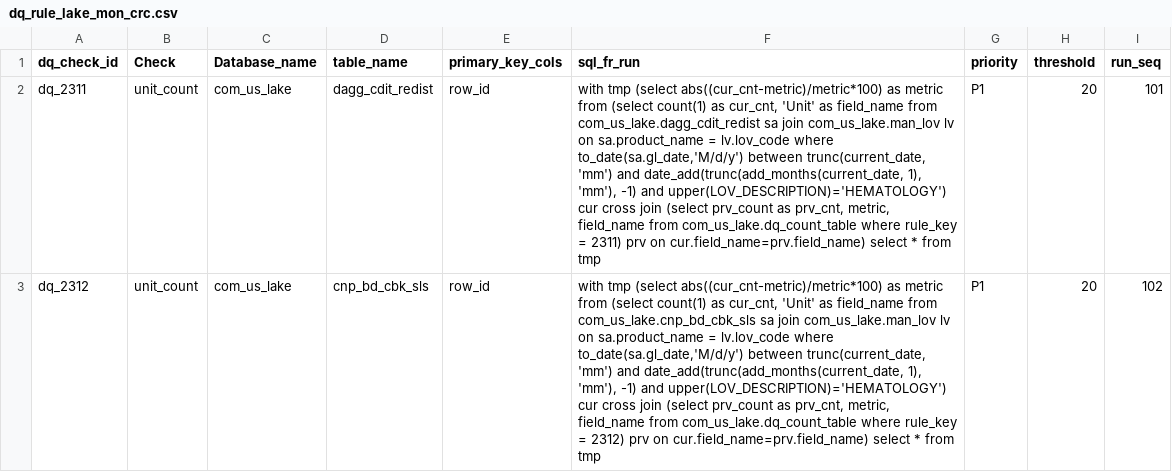
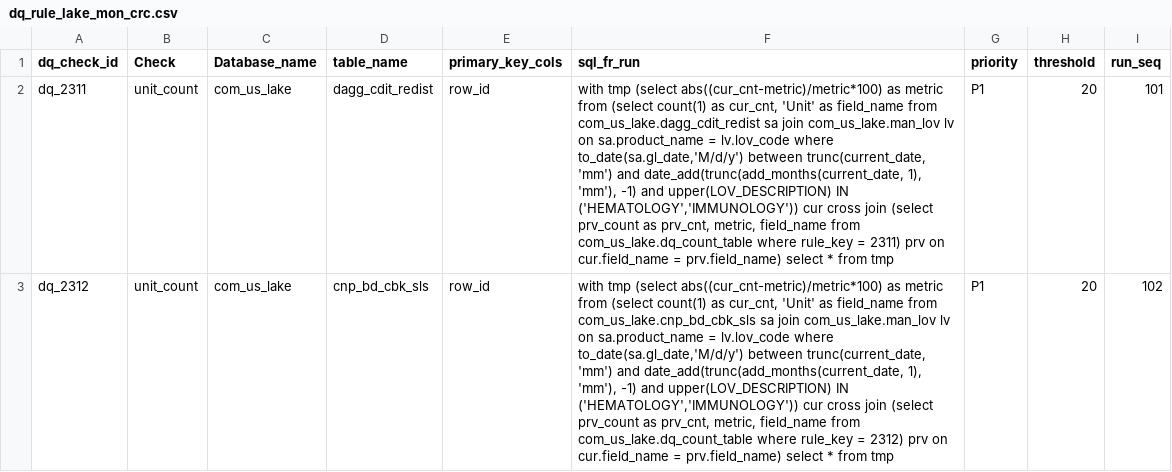
Before and after one commit to takeda-masud/dq-checks, a CSV file: dq_rule_lake_mon_crc.csv, drawn as a sheet; only a part is shown; the diff covers the shown part only; the diff names each change by its address in the sheet, - before the commit and + after, or states it on an @@ line.

```diff
--- a/dq_rule_lake_mon_crc.csv
+++ b/dq_rule_lake_mon_crc.csv
-F2 (sql_fr_run): …-1) and upper(LOV_DESCRIPTION)='HEMATOLOGY') cur cross join (select prv_count as prv_cnt, metric, field_name from com_us_lake.dq_count_table where rule_key = 2311) prv on cur.field_name=prv.field_name) select *…
+F2 (sql_fr_run): …-1) and upper(LOV_DESCRIPTION) IN ('HEMATOLOGY','IMMUNOLOGY')) cur cross join (select prv_count as prv_cnt, metric, field_name from com_us_lake.dq_count_table where rule_key = 2311) prv on cur.field_name = prv.field_name) select *…
-F3 (sql_fr_run): …-1) and upper(LOV_DESCRIPTION)='HEMATOLOGY') cur cross join (select prv_count as prv_cnt, metric, field_name from com_us_lake.dq_count_table where rule_key = 2312) prv on cur.field_name=prv.field_name) select *…
+F3 (sql_fr_run): …-1) and upper(LOV_DESCRIPTION) IN ('HEMATOLOGY','IMMUNOLOGY')) cur cross join (select prv_count as prv_cnt, metric, field_name from com_us_lake.dq_count_table where rule_key = 2312) prv on cur.field_name = prv.field_name) select *…
```
Also changed, not shown: 1 edited cell elsewhere in this file, dq_rule_hub.csv, dq_rule_hub_mon.csv, 5 other files.
